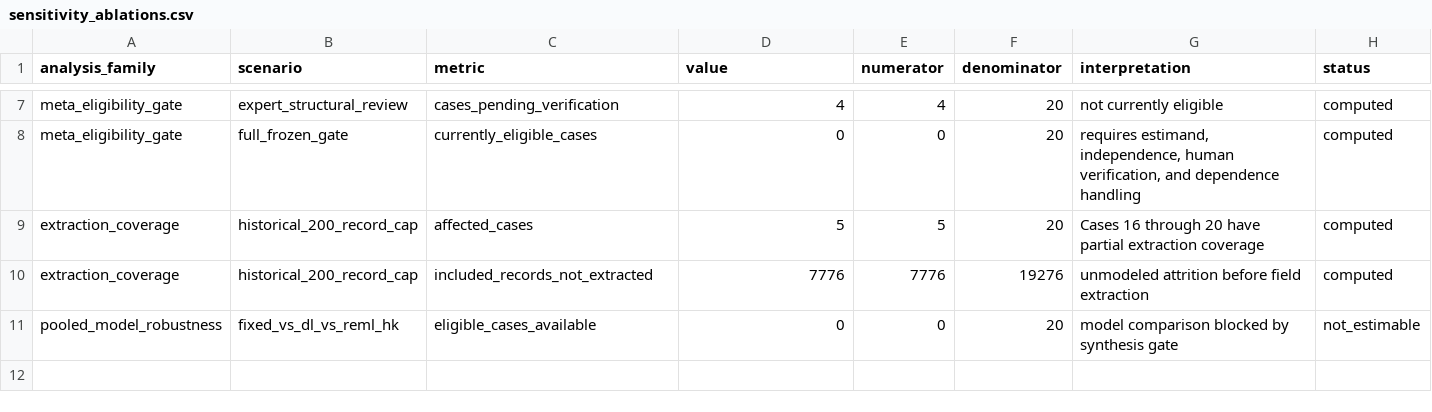
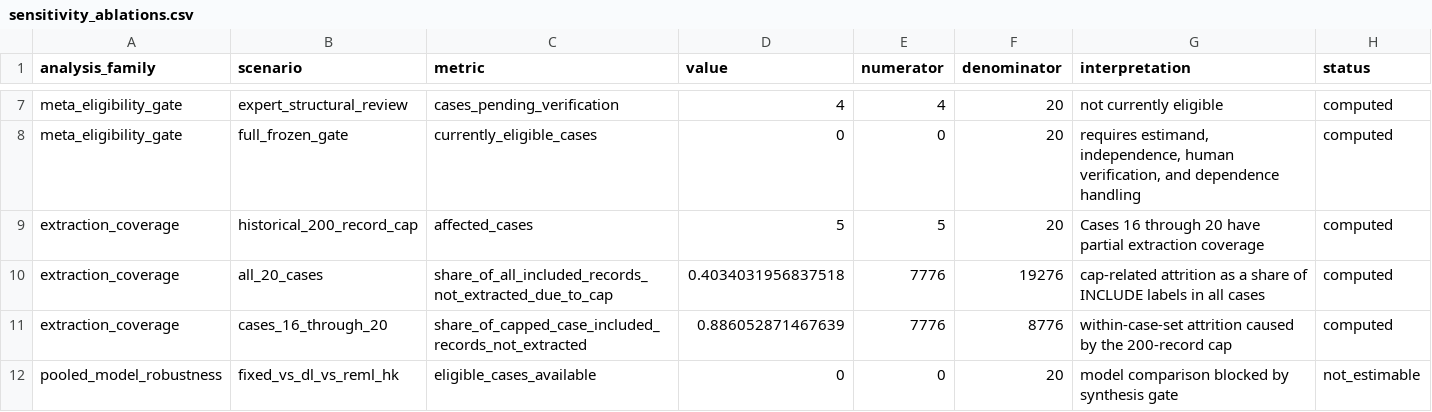
Before and after one commit to mboudour/ai-assisted-systematic-reviews-and-meta-analysis, a CSV file: results/tables/sensitivity_ablations.csv, drawn as a sheet; only a part is shown, gaps mark what is left out.

```diff
--- a/results/tables/sensitivity_ablations.csv
+++ b/results/tables/sensitivity_ablations.csv
@@ -9,3 +9,4 @@ meta_eligibility_gate,full_frozen_gate,currently_eligible_cases,0,0,20,"requires
 extraction_coverage,historical_200_record_cap,affected_cases,5,5,20,Cases 16 through 20 have partial extraction coverage,computed
-extraction_coverage,historical_200_record_cap,included_records_not_extracted,7776,7776,19276,unmodeled attrition before field extraction,computed
+extraction_coverage,all_20_cases,share_of_all_included_records_not_extracted_due_to_cap,0.4034031956837518,7776,19276,cap-related attrition as a share of INCLUDE labels in all cases,computed
+extraction_coverage,cases_16_through_20,share_of_capped_case_included_records_not_extracted,0.886052871467639,7776,8776,within-case-set attrition caused by the 200-record cap,computed
 pooled_model_robustness,fixed_vs_dl_vs_reml_hk,eligible_cases_available,0,0,20,model comparison blocked by synthesis gate,not_estimable
```
Also changed, not shown: results/step_status.csv, results/tables/failure_missingness_audit.csv, 31 other files.
